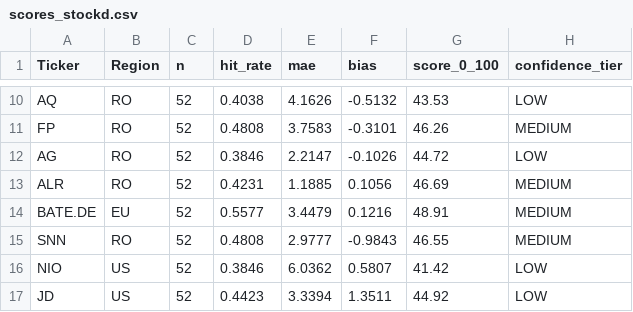
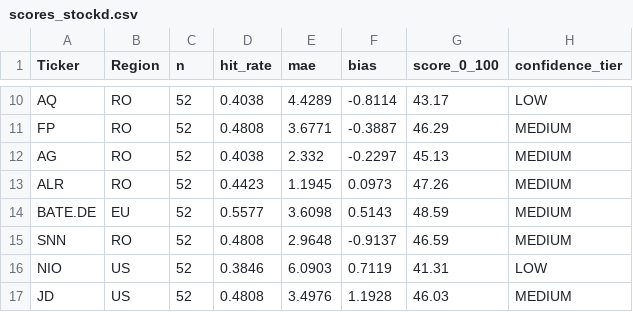
Before and after one commit to drapin22/dp_avb_stock_auto, a CSV file: data/scores_stockd.csv, drawn as a sheet; only a part is shown, gaps mark what is left out; the diff covers the shown part only; the diff names each change by its address in the sheet, - before the commit and + after, or states it on an @@ line.

```diff
--- a/data/scores_stockd.csv
+++ b/data/scores_stockd.csv
-E10 (mae): 4.1626
+E10 (mae): 4.4289
-F10 (bias): -0.5132
+F10 (bias): -0.8114
-G10 (score_0_100): 43.53
+G10 (score_0_100): 43.17
-E11 (mae): 3.7583
+E11 (mae): 3.6771
-F11 (bias): -0.3101
+F11 (bias): -0.3887
-G11 (score_0_100): 46.26
+G11 (score_0_100): 46.29
-D12 (hit_rate): 0.3846
+D12 (hit_rate): 0.4038
-E12 (mae): 2.2147
+E12 (mae): 2.332
-F12 (bias): -0.1026
+F12 (bias): -0.2297
-G12 (score_0_100): 44.72
+G12 (score_0_100): 45.13
-H12 (confidence_tier): LOW
+H12 (confidence_tier): MEDIUM
-D13 (hit_rate): 0.4231
+D13 (hit_rate): 0.4423
-E13 (mae): 1.1885
+E13 (mae): 1.1945
-F13 (bias): 0.1056
+F13 (bias): 0.0973
-G13 (score_0_100): 46.69
+G13 (score_0_100): 47.26
-E14 (mae): 3.4479
+E14 (mae): 3.6098
-F14 (bias): 0.1216
+F14 (bias): 0.5143
-G14 (score_0_100): 48.91
+G14 (score_0_100): 48.59
-E15 (mae): 2.9777
+E15 (mae): 2.9648
-F15 (bias): -0.9843
+F15 (bias): -0.9137
-G15 (score_0_100): 46.55
+G15 (score_0_100): 46.59
-E16 (mae): 6.0362
+E16 (mae): 6.0903
-F16 (bias): 0.5807
+F16 (bias): 0.7119
-G16 (score_0_100): 41.42
+G16 (score_0_100): 41.31
-D17 (hit_rate): 0.4423
+D17 (hit_rate): 0.4808
-E17 (mae): 3.3394
+E17 (mae): 3.4976
-F17 (bias): 1.3511
+F17 (bias): 1.1928
-G17 (score_0_100): 44.92
+G17 (score_0_100): 46.03
-H17 (confidence_tier): LOW
+H17 (confidence_tier): MEDIUM
```
Also changed, not shown: 54 edited cells elsewhere in this file, data/backtest_eval.csv, data/forecasts_stockd.csv, 3 other files.
